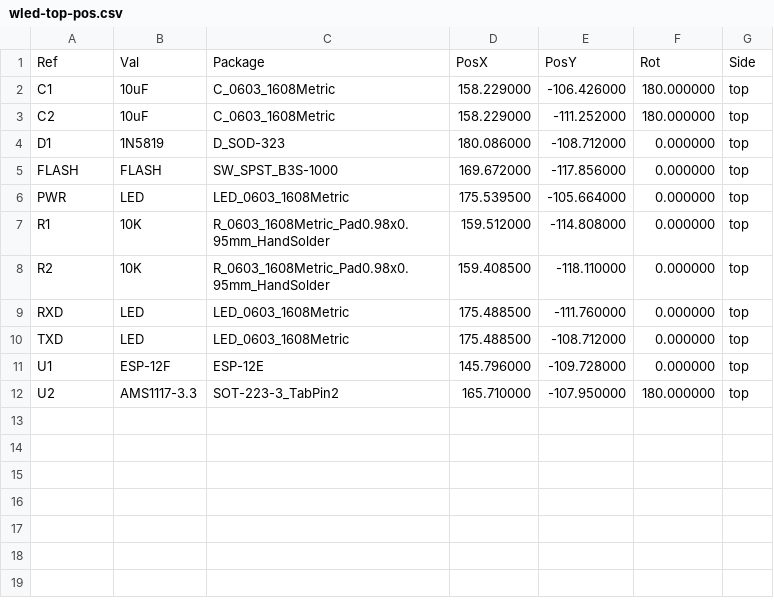
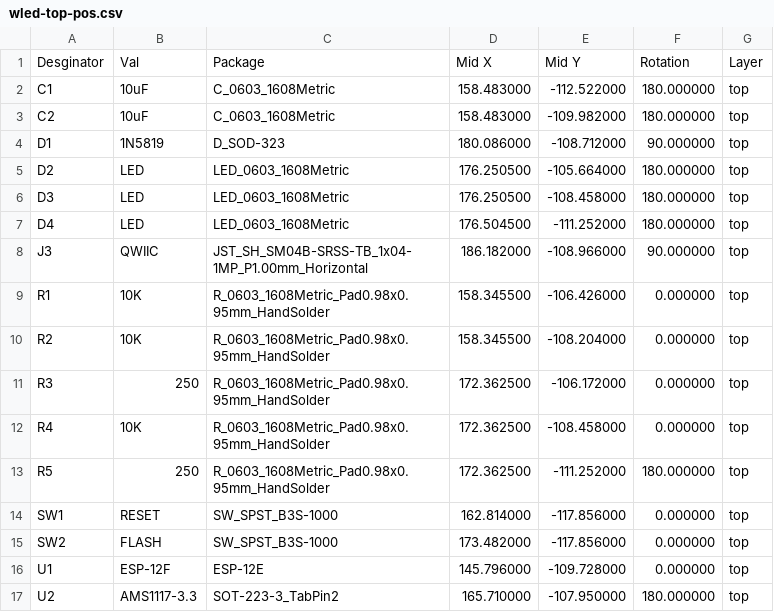
Before and after one commit to gmackie/wled_pcb, a CSV file: wled-top-pos.csv, drawn as a sheet.

Commit message:
v0.3 (fix LEDs and add reset SW)

```diff
--- a/wled-top-pos.csv
+++ b/wled-top-pos.csv
@@ -1,11 +1,16 @@
-Ref,Val,Package,PosX,PosY,Rot,Side
-"C1","10uF","C_0603_1608Metric",158.229000,-106.426000,180.000000,top
-"C2","10uF","C_0603_1608Metric",158.229000,-111.252000,180.000000,top
-"D1","1N5819","D_SOD-323",180.086000,-108.712000,0.000000,top
-"FLASH","FLASH","SW_SPST_B3S-1000",169.672000,-117.856000,0.000000,top
-"PWR","LED","LED_0603_1608Metric",175.539500,-105.664000,0.000000,top
-"R1","10K","R_0603_1608Metric_Pad0.98x0.95mm_HandSolder",159.512000,-114.808000,0.000000,top
-"R2","10K","R_0603_1608Metric_Pad0.98x0.95mm_HandSolder",159.408500,-118.110000,0.000000,top
-"RXD","LED","LED_0603_1608Metric",175.488500,-111.760000,0.000000,top
-"TXD","LED","LED_0603_1608Metric",175.488500,-108.712000,0.000000,top
+Desginator,Val,Package,Mid X,Mid Y,Rotation,Layer
+"C1","10uF","C_0603_1608Metric",158.483000,-112.522000,180.000000,top
+"C2","10uF","C_0603_1608Metric",158.483000,-109.982000,180.000000,top
+"D1","1N5819","D_SOD-323",180.086000,-108.712000,90.000000,top
+"D2","LED","LED_0603_1608Metric",176.250500,-105.664000,180.000000,top
+"D3","LED","LED_0603_1608Metric",176.250500,-108.458000,180.000000,top
+"D4","LED","LED_0603_1608Metric",176.504500,-111.252000,180.000000,top
+"J3","QWIIC","JST_SH_SM04B-SRSS-TB_1x04-1MP_P1.00mm_Horizontal",186.182000,-108.966000,90.000000,top
+"R1","10K","R_0603_1608Metric_Pad0.98x0.95mm_HandSolder",158.345500,-106.426000,0.000000,top
+"R2","10K","R_0603_1608Metric_Pad0.98x0.95mm_HandSolder",158.345500,-108.204000,0.000000,top
+"R3","250","R_0603_1608Metric_Pad0.98x0.95mm_HandSolder",172.362500,-106.172000,0.000000,top
+"R4","10K","R_0603_1608Metric_Pad0.98x0.95mm_HandSolder",172.362500,-108.458000,0.000000,top
+"R5","250","R_0603_1608Metric_Pad0.98x0.95mm_HandSolder",172.362500,-111.252000,180.000000,top
+"SW1","RESET","SW_SPST_B3S-1000",162.814000,-117.856000,0.000000,top
+"SW2","FLASH","SW_SPST_B3S-1000",173.482000,-117.856000,0.000000,top
 "U1","ESP-12F","ESP-12E",145.796000,-109.728000,0.000000,top
```
Also changed, not shown: wled.csv, 14 other files.
